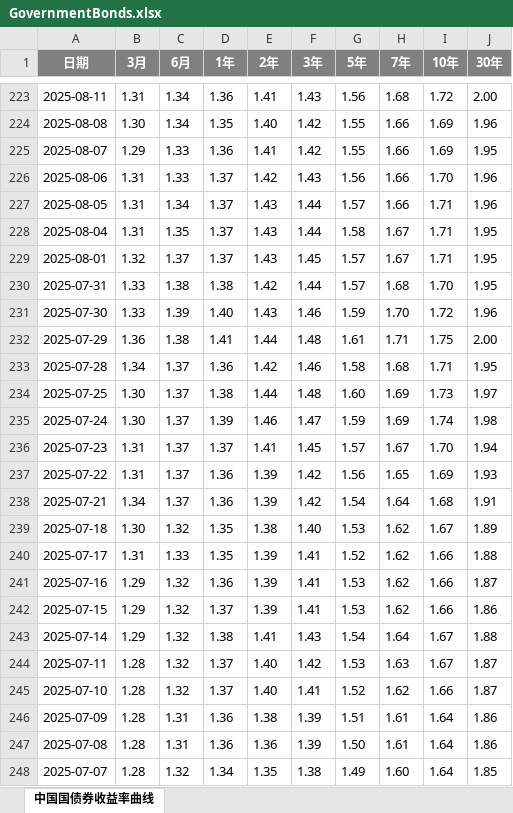
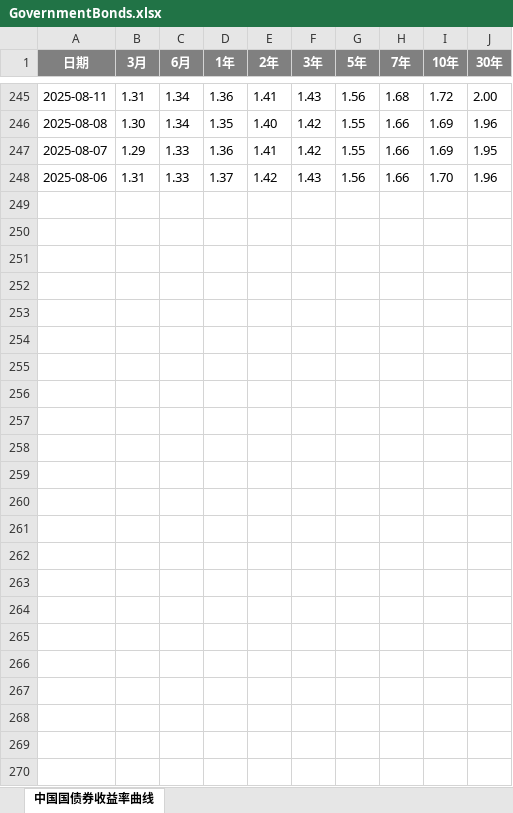
Before and after one commit to Harlan2001/Sentiment_Analysis, an Excel workbook: data/GovernmentBonds.xlsx, sheet 中国国债券收益率曲线, drawn as a sheet; only a part is shown, gaps mark what is left out; values as stored, in another font and other column widths than the file's, no borders; removed rows and columns are numbered as before the commit, all else as after; the diff covers the shown part only; the diff names each change by its address in the sheet, - before the commit and + after, or states it on an @@ line.

```diff
--- a/data/GovernmentBonds.xlsx (sheet 中国国债券收益率曲线)
+++ b/data/GovernmentBonds.xlsx (sheet 中国国债券收益率曲线)
-row 227: 2025-08-05 | 1.31 | 1.34 | 1.37 | 1.43 | 1.44 | 1.57 | 1.66 | 1.71 | 1.96
-row 228: 2025-08-04 | 1.31 | 1.35 | 1.37 | 1.43 | 1.44 | 1.58 | 1.67 | 1.71 | 1.95
-row 229: 2025-08-01 | 1.32 | 1.37 | 1.37 | 1.43 | 1.45 | 1.57 | 1.67 | 1.71 | 1.95
-row 230: 2025-07-31 | 1.33 | 1.38 | 1.38 | 1.42 | 1.44 | 1.57 | 1.68 | 1.70 | 1.95
-row 231: 2025-07-30 | 1.33 | 1.39 | 1.40 | 1.43 | 1.46 | 1.59 | 1.70 | 1.72 | 1.96
-row 232: 2025-07-29 | 1.36 | 1.38 | 1.41 | 1.44 | 1.48 | 1.61 | 1.71 | 1.75 | 2.00
-row 233: 2025-07-28 | 1.34 | 1.37 | 1.36 | 1.42 | 1.46 | 1.58 | 1.68 | 1.71 | 1.95
-row 234: 2025-07-25 | 1.30 | 1.37 | 1.38 | 1.44 | 1.48 | 1.60 | 1.69 | 1.73 | 1.97
-row 235: 2025-07-24 | 1.30 | 1.37 | 1.39 | 1.46 | 1.47 | 1.59 | 1.69 | 1.74 | 1.98
-row 236: 2025-07-23 | 1.31 | 1.37 | 1.37 | 1.41 | 1.45 | 1.57 | 1.67 | 1.70 | 1.94
-row 237: 2025-07-22 | 1.31 | 1.37 | 1.36 | 1.39 | 1.42 | 1.56 | 1.65 | 1.69 | 1.93
-row 238: 2025-07-21 | 1.34 | 1.37 | 1.36 | 1.39 | 1.42 | 1.54 | 1.64 | 1.68 | 1.91
-row 239: 2025-07-18 | 1.30 | 1.32 | 1.35 | 1.38 | 1.40 | 1.53 | 1.62 | 1.67 | 1.89
-row 240: 2025-07-17 | 1.31 | 1.33 | 1.35 | 1.39 | 1.41 | 1.52 | 1.62 | 1.66 | 1.88
-row 241: 2025-07-16 | 1.29 | 1.32 | 1.36 | 1.39 | 1.41 | 1.53 | 1.62 | 1.66 | 1.87
-row 242: 2025-07-15 | 1.29 | 1.32 | 1.37 | 1.39 | 1.41 | 1.53 | 1.62 | 1.66 | 1.86
-row 243: 2025-07-14 | 1.29 | 1.32 | 1.38 | 1.41 | 1.43 | 1.54 | 1.64 | 1.67 | 1.88
-row 244: 2025-07-11 | 1.28 | 1.32 | 1.37 | 1.40 | 1.42 | 1.53 | 1.63 | 1.67 | 1.87
-row 245: 2025-07-10 | 1.28 | 1.32 | 1.37 | 1.40 | 1.41 | 1.52 | 1.62 | 1.66 | 1.87
-row 246: 2025-07-09 | 1.28 | 1.31 | 1.36 | 1.38 | 1.39 | 1.51 | 1.61 | 1.64 | 1.86
-row 247: 2025-07-08 | 1.28 | 1.31 | 1.36 | 1.36 | 1.39 | 1.50 | 1.61 | 1.64 | 1.86
-row 248: 2025-07-07 | 1.28 | 1.32 | 1.34 | 1.35 | 1.38 | 1.49 | 1.60 | 1.64 | 1.85
```
Also changed, not shown: 22 added rows elsewhere in this sheet, 12 other files.
